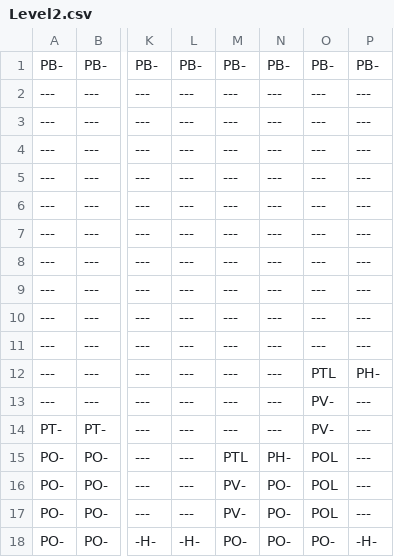
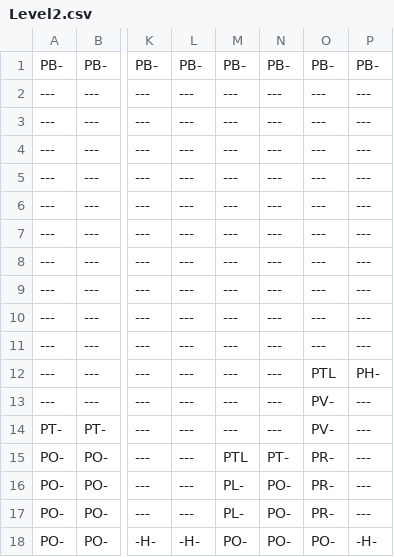
Before and after one commit to wayne-dillon/NewGame, a CSV file: NewGame/Source/Content/Levels/Level2.csv, drawn as a sheet; only a part is shown, gaps mark what is left out; the diff names each change by its address in the sheet, - before the commit and + after, or states it on an @@ line.

```diff
--- a/NewGame/Source/Content/Levels/Level2.csv
+++ b/NewGame/Source/Content/Levels/Level2.csv
-N15: PH-
+N15: PT-
-O15:O17: POL
+O15:O17: PR-
-M16:M17: PV-
+M16:M17: PL-
```
Also changed, not shown: NewGame/Source/Content/Levels/Level1.csv, NewGame/Source/Content/Levels/Tutorial.csv, 4 other files.
